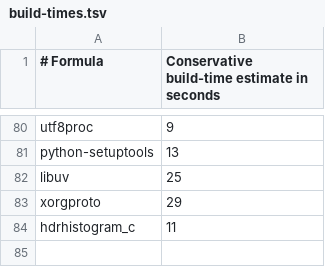
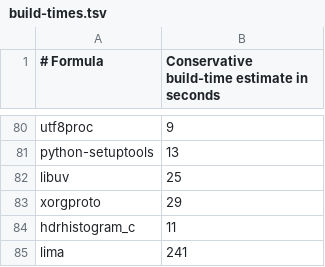
Before and after one commit to quyleanh/homebrew-tap, a TSV file: .github/build-times.tsv, drawn as a sheet; only a part is shown, gaps mark what is left out.

```diff
--- a/.github/build-times.tsv
+++ b/.github/build-times.tsv
@@ -84 +84,2 @@ xorgproto	29
 hdrhistogram_c	11
+lima	241
```
Also changed, not shown: .github/bottle-deps.tsv, 1 other file.
